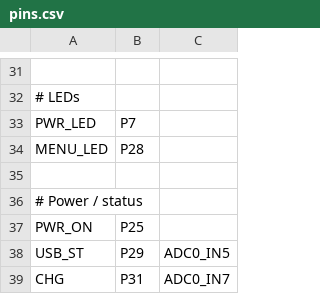
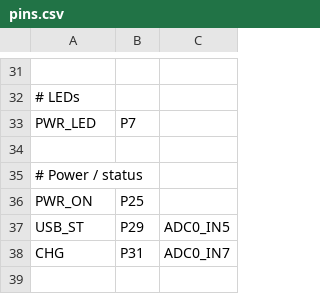
Before and after one commit to keysmet/micropython, a CSV file: ports/nrf/boards/KSM1/pins.csv, drawn as a sheet; only a part is shown, gaps mark what is left out; the shorter side is filled out with more unchanged rows; the diff names each change by its address in the sheet, - before the commit and + after, or states it on an @@ line.

```diff
--- a/ports/nrf/boards/KSM1/pins.csv
+++ b/ports/nrf/boards/KSM1/pins.csv
-row 34: MENU_LED | P28
```
Also changed, not shown: 2 other files.
